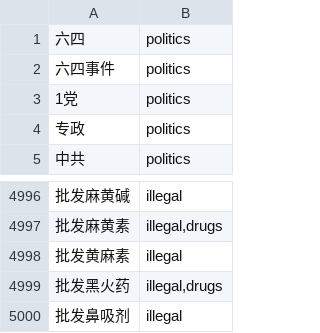
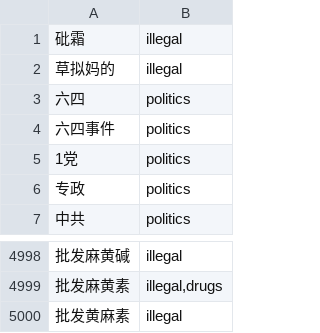
Before and after one commit to michaelwangzhenan/AgentA, a TSV file: resources/sensitive_words/deny.tsv, drawn as a sheet; only a part is shown, gaps mark what is left out; removed rows and columns are numbered as before the commit, all else as after; the diff names each change by its address in the sheet, - before the commit and + after, or states it on an @@ line.

```diff
--- a/resources/sensitive_words/deny.tsv
+++ b/resources/sensitive_words/deny.tsv
+row 1: 砒霜 | illegal
+row 2: 草拟妈的 | illegal
-row 4999: 批发黑火药 | illegal,drugs
-row 5000: 批发鼻吸剂 | illegal
```
Also changed, not shown: 8 other files.
